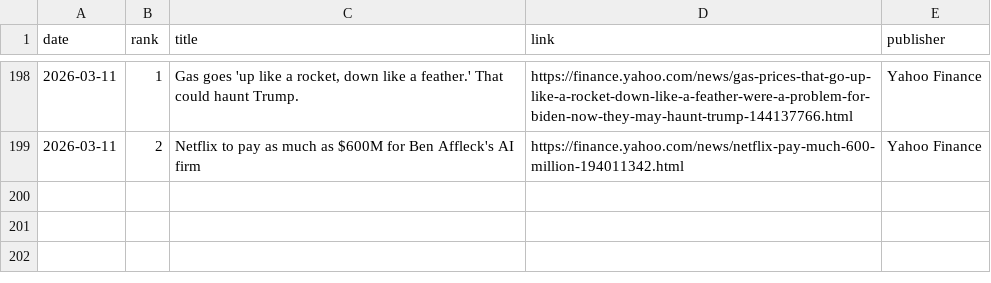
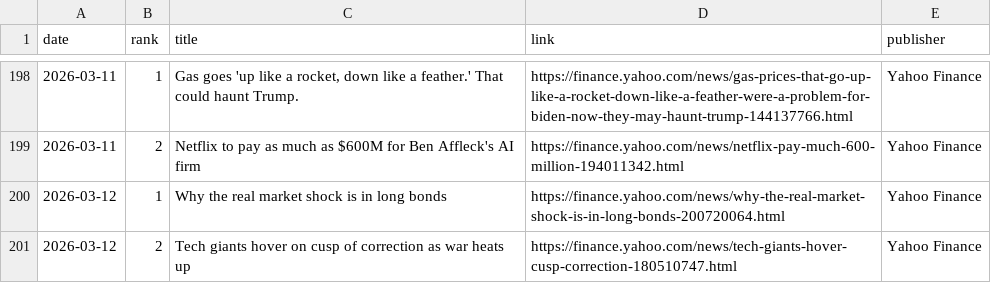
Before and after one commit to JeremyTadlock/DQN-Daily-Returns-Stock-Prediction, a CSV file: docs/news.csv, drawn as a sheet; only a part is shown, gaps mark what is left out; the diff names each change by its address in the sheet, - before the commit and + after, or states it on an @@ line.

```diff
--- a/docs/news.csv
+++ b/docs/news.csv
+row 200: 2026-03-12 | 1 | Why the real market shock is in long bonds | https://finance.yahoo.com/news/why-the-real-market-shock-is-in-long-bonds-200720064.html | Yahoo Finance
+row 201: 2026-03-12 | 2 | Tech giants hover on cusp of correction as war heats up | https://finance.yahoo.com/news/tech-giants-hover-cusp-correction-180510747.html | Yahoo Finance
```
Also changed, not shown: docs/history.csv, 1 other file.
